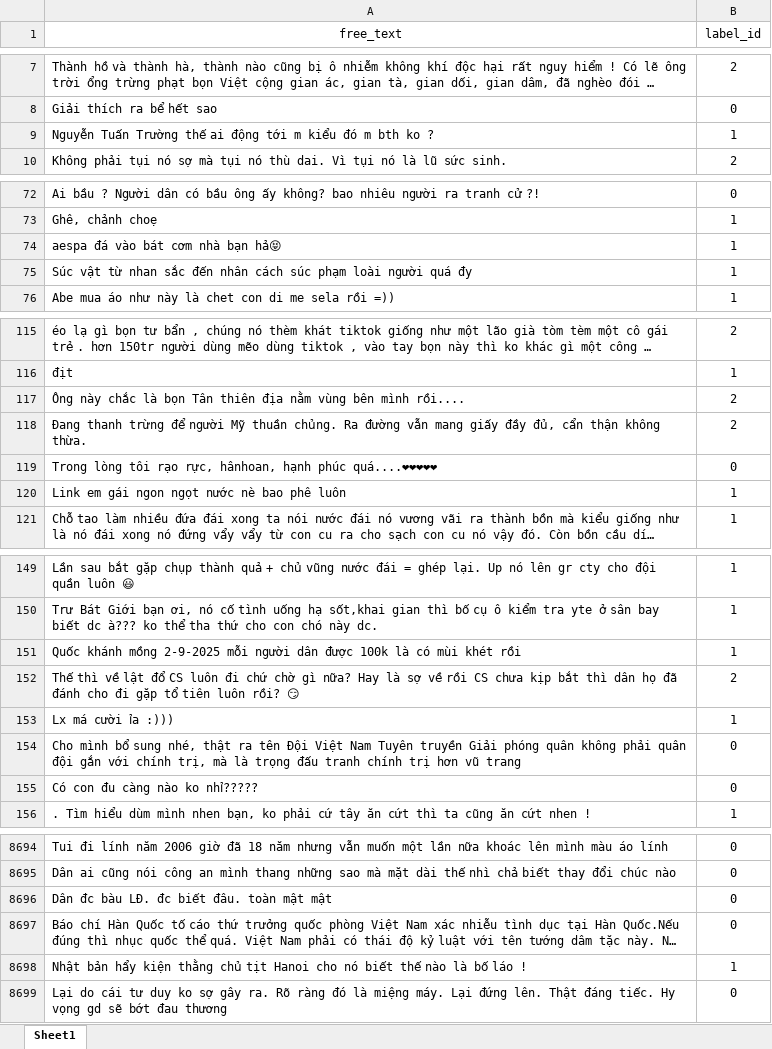
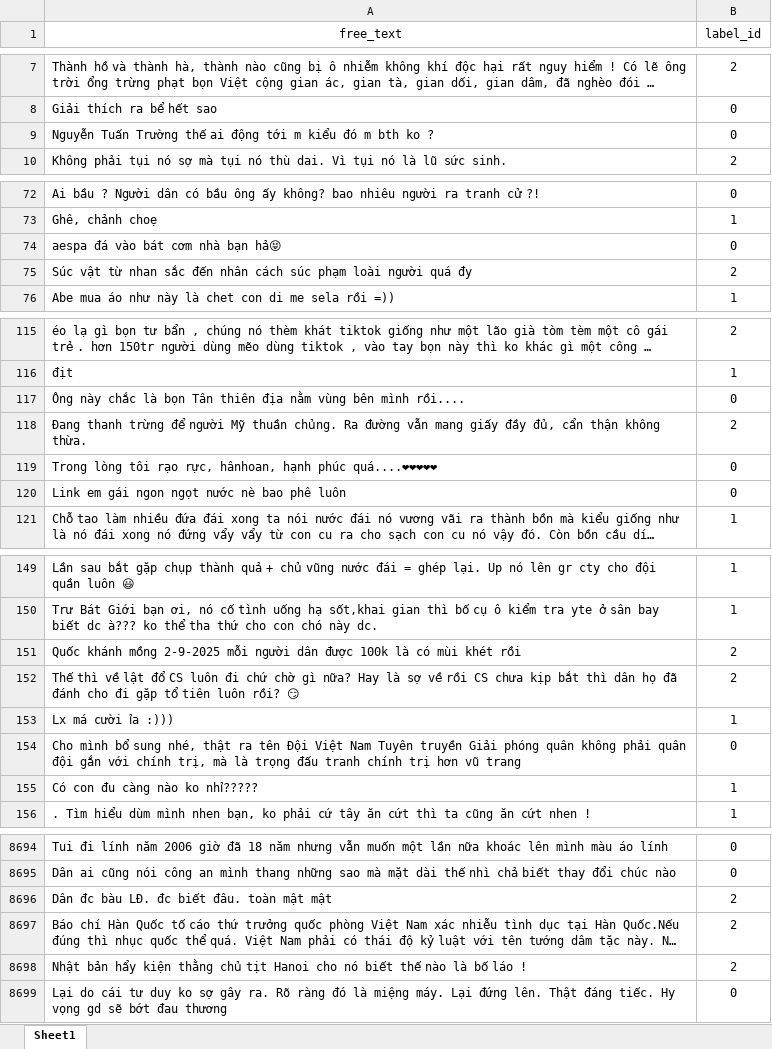
Before and after one commit to TuanThanhPhan/THANH_HSD, an Excel workbook: data/dataHSD.xlsx, sheet Sheet1, drawn as a sheet; only a part is shown, gaps mark what is left out; long unchanged cells end in …; values as stored, in another font and other column widths than the file's, no borders; the diff covers the shown part only; the diff names each change by its address in the sheet, - before the commit and + after, or states it on an @@ line.

Commit message:
Up len

```diff
--- a/data/dataHSD.xlsx (sheet Sheet1)
+++ b/data/dataHSD.xlsx (sheet Sheet1)
-B9 (label_id): 1
+B9 (label_id): 0
-B74 (label_id): 1
+B74 (label_id): 0
-B75 (label_id): 1
+B75 (label_id): 2
-B117 (label_id): 2
+B117 (label_id): 0
-B120 (label_id): 1
+B120 (label_id): 0
-B151 (label_id): 1
+B151 (label_id): 2
-B155 (label_id): 0
+B155 (label_id): 1
-B8696:B8697 (label_id): 0
+B8696:B8697 (label_id): 2
-B8698 (label_id): 1
+B8698 (label_id): 2
```
Also changed, not shown: 131 edited cells elsewhere in this sheet.
